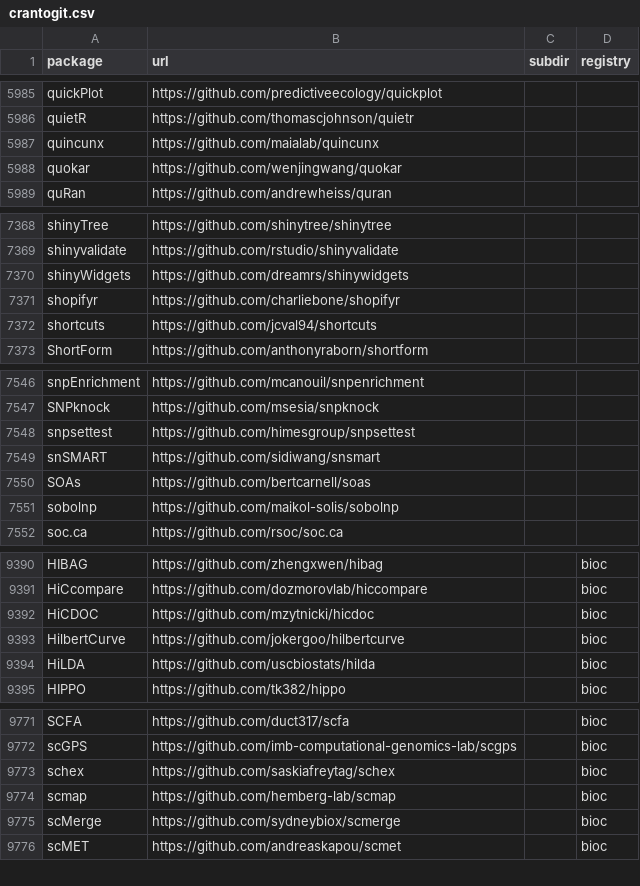
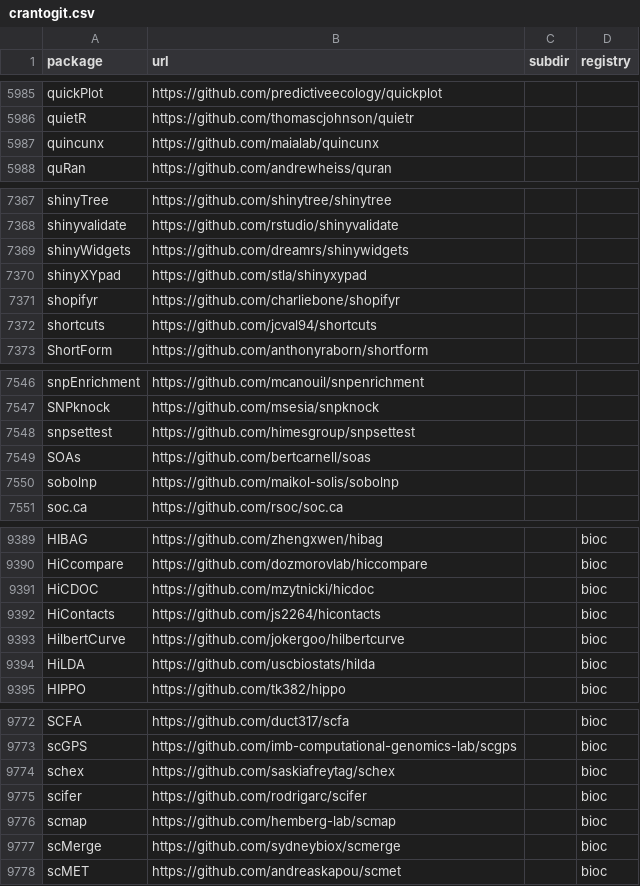
Before and after one commit to r-universe-org/cran-to-git, a CSV file: crantogit.csv, drawn as a sheet; only a part is shown, gaps mark what is left out; removed rows and columns are numbered as before the commit, all else as after; the diff covers the shown part only; the diff names each change by its address in the sheet, - before the commit and + after, or states it on an @@ line.

Commit message:
Registry update at: 2022-09-29 03:01:20

```diff
--- a/crantogit.csv
+++ b/crantogit.csv
-row 5988: quokar | https://github.com/wenjingwang/quokar
+row 7370: shinyXYpad | https://github.com/stla/shinyxypad
-row 7549: snSMART | https://github.com/sidiwang/snsmart
+row 9392: HiContacts | https://github.com/js2264/hicontacts |  | bioc
+row 9775: scifer | https://github.com/rodrigarc/scifer |  | bioc
```
Also changed, not shown: 2 moved rows and 1 edited cell elsewhere in this file, 8 other files.
